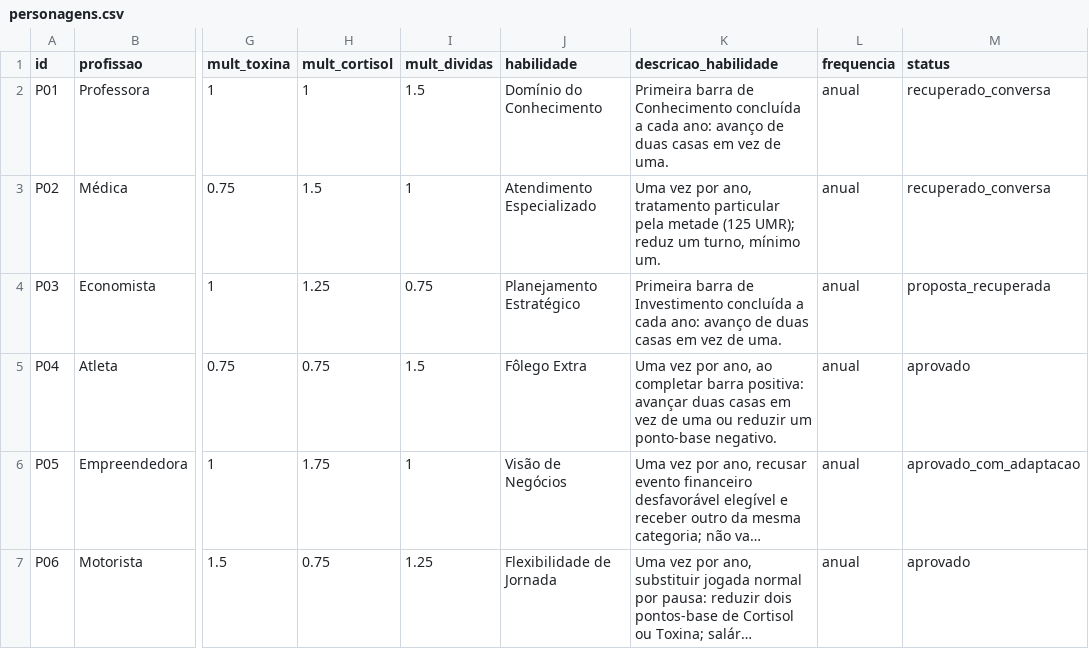
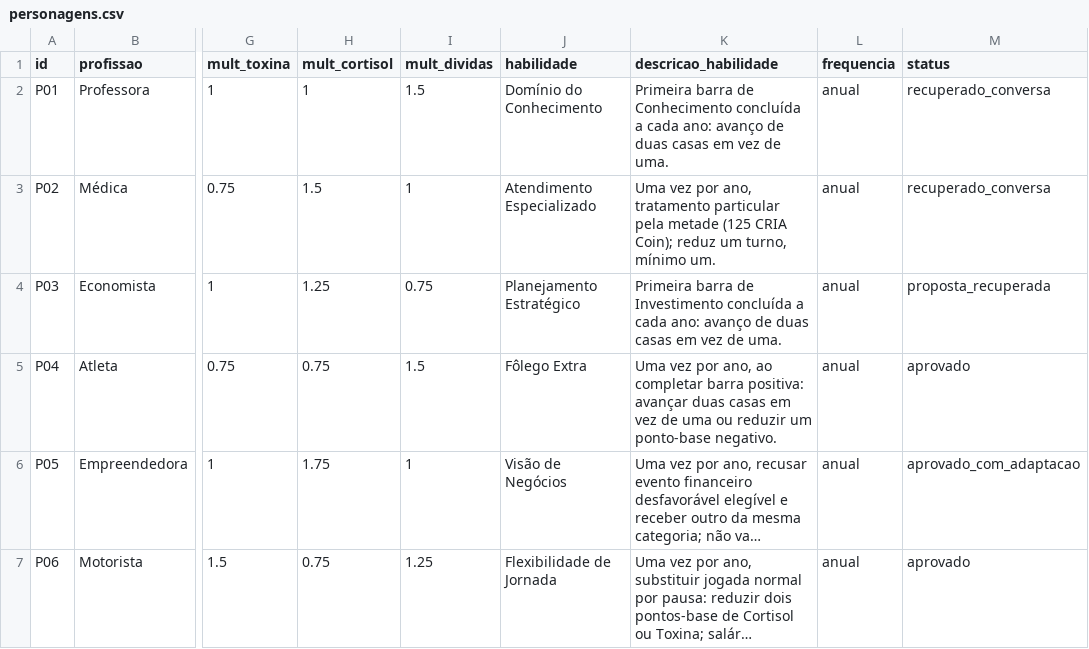
Before and after one commit to fabioholimadev/money-rank-jogo, a CSV file: Assets/_MoneyRank/Resources/V4/Data/personagens.csv, drawn as a sheet; only a part is shown, gaps mark what is left out; long unchanged cells end in …; the diff names each change by its address in the sheet, - before the commit and + after, or states it on an @@ line.

```diff
--- a/Assets/_MoneyRank/Resources/V4/Data/personagens.csv
+++ b/Assets/_MoneyRank/Resources/V4/Data/personagens.csv
-K3 (descricao_habilidade): …metade (125 UMR); reduz um…
+K3 (descricao_habilidade): …metade (125 CRIA Coin); reduz um…
```
Also changed, not shown: Assets/_MoneyRank/Resources/V4/Data/cartas_opcoes.csv, Docs/V4/02_dados/cartas_opcoes.csv, 29 other files.
